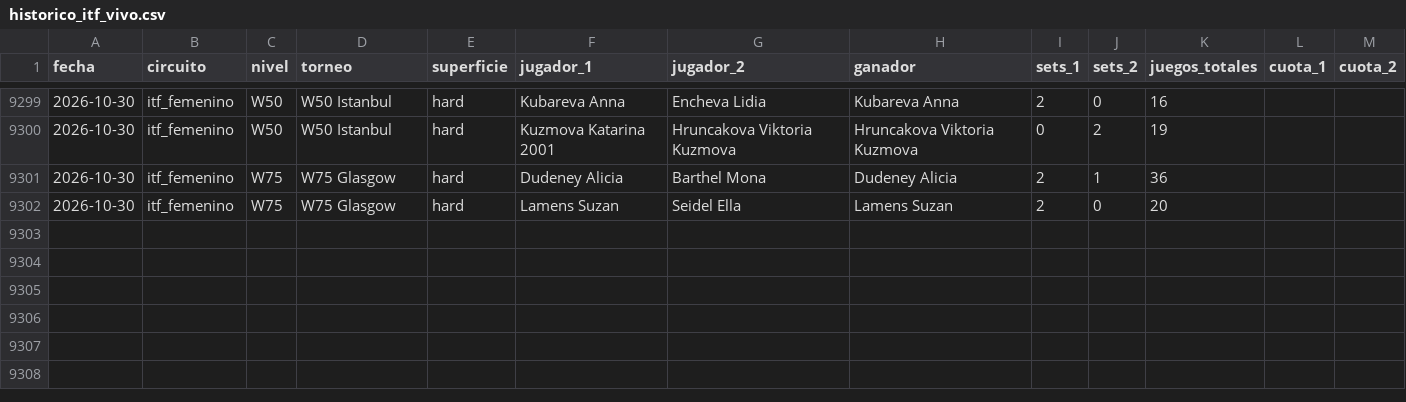
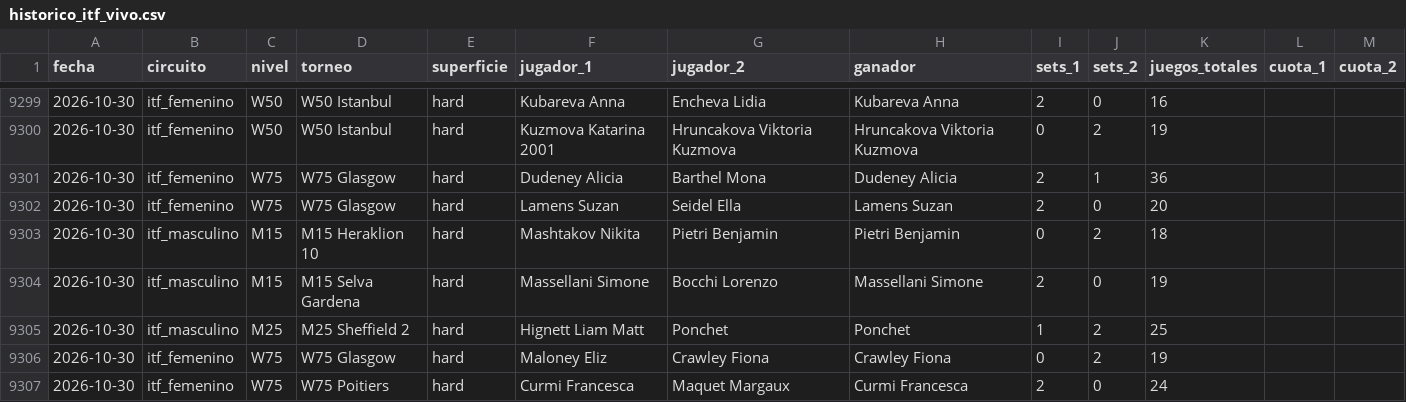
Before and after one commit to HectorMontiel/sharpicks, a CSV file: historico_itf_vivo.csv, drawn as a sheet; only a part is shown, gaps mark what is left out; the diff names each change by its address in the sheet, - before the commit and + after, or states it on an @@ line.

```diff
--- a/historico_itf_vivo.csv
+++ b/historico_itf_vivo.csv
+row 9303: 2026-10-30 | itf_masculino | M15 | M15 Heraklion 10 | hard | Mashtakov Nikita | Pietri Benjamin | Pietri Benjamin | 0 | 2 | 18
+row 9304: 2026-10-30 | itf_masculino | M15 | M15 Selva Gardena | hard | Massellani Simone | Bocchi Lorenzo | Massellani Simone | 2 | 0 | 19
+row 9305: 2026-10-30 | itf_masculino | M25 | M25 Sheffield 2 | hard | Hignett Liam Matt | Ponchet | Ponchet | 1 | 2 | 25
+row 9306: 2026-10-30 | itf_femenino | W75 | W75 Glasgow | hard | Maloney Eliz | Crawley Fiona | Crawley Fiona | 0 | 2 | 19
+row 9307: 2026-10-30 | itf_femenino | W75 | W75 Poitiers | hard | Curmi Francesca | Maquet Margaux | Curmi Francesca | 2 | 0 | 24
```
Also changed, not shown: analisis_seguimiento.csv, arriesgadas_seguimiento.csv, 23 other files.
